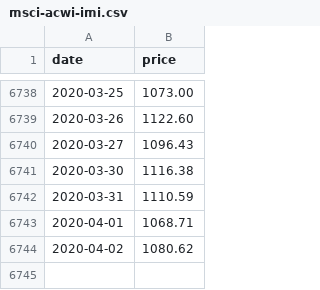
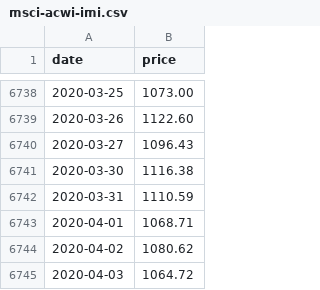
Before and after one commit to jansepke/historic-stock-market-crashes, a CSV file: data-sources/msci-acwi-imi.csv, drawn as a sheet; only a part is shown, gaps mark what is left out; the diff names each change by its address in the sheet, - before the commit and + after, or states it on an @@ line.

```diff
--- a/data-sources/msci-acwi-imi.csv
+++ b/data-sources/msci-acwi-imi.csv
+row 6745: 2020-04-03 | 1064.72
```
Also changed, not shown: data-sources/msci-world.csv, 4 other files.
